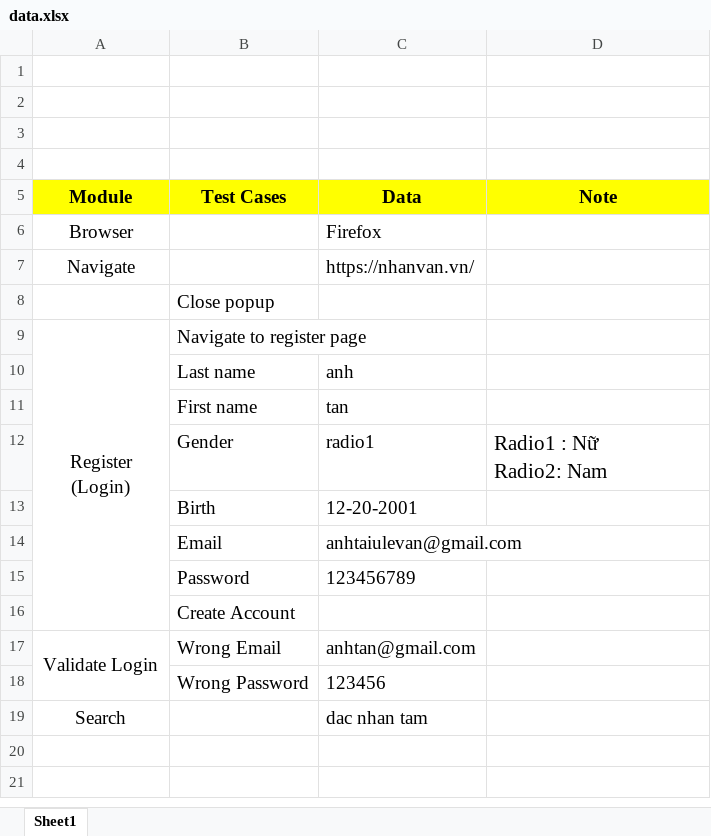
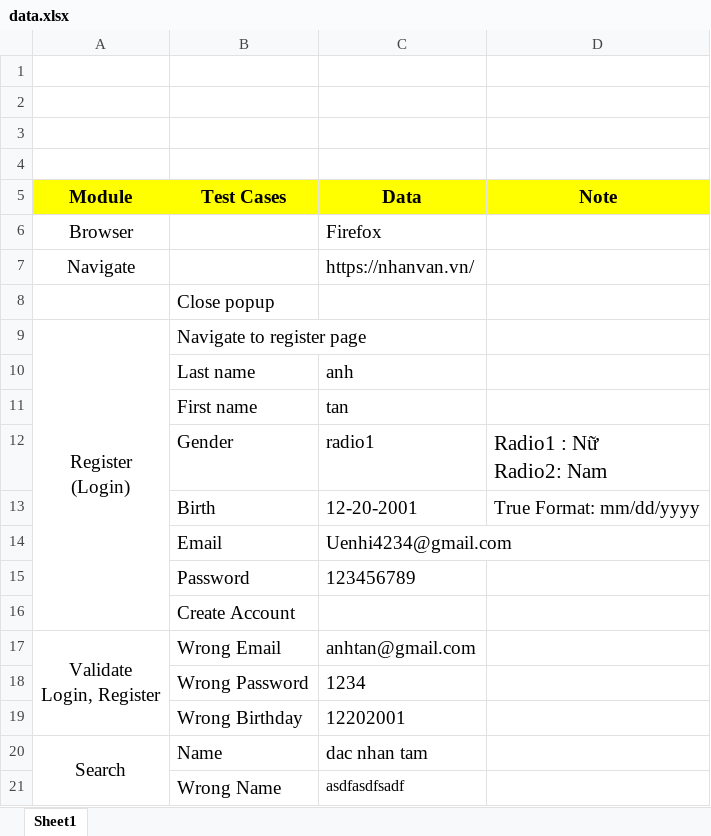
Before and after one commit to AnhTan1420/Final-Report-Selenium, an Excel workbook: data/data.xlsx, sheet Sheet1, drawn as a sheet; values as stored, in another font and other column widths than the file's, no borders; addresses are those after the commit; ↵ is a line break in a cell; the diff names each change by its address in the sheet, - before the commit and + after, or states it on an @@ line.

```diff
--- a/data/data.xlsx (sheet Sheet1)
+++ b/data/data.xlsx (sheet Sheet1)
-D13 (Note): (empty)
+D13 (Note): True Format: mm/dd/yyyy
-C14 (Data): anhtaiulevan@gmail.com
+C14 (Data): Uenhi4234@gmail.com
-A17 (Module): Validate Login
+A17 (Module): Validate ↵ Login, Register
-C18 (Data): 123456
+C18 (Data): 1234
+row 19:  | Wrong Birthday | 12202001
+A20:A21 merged
-B20 (Test Cases): (empty)
+B20 (Test Cases): Name
+row 21:  | Wrong Name | asdfasdfsadf
```
Also changed, not shown: 23 other files.
